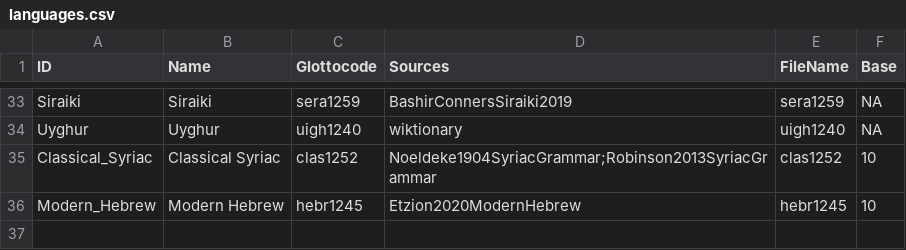
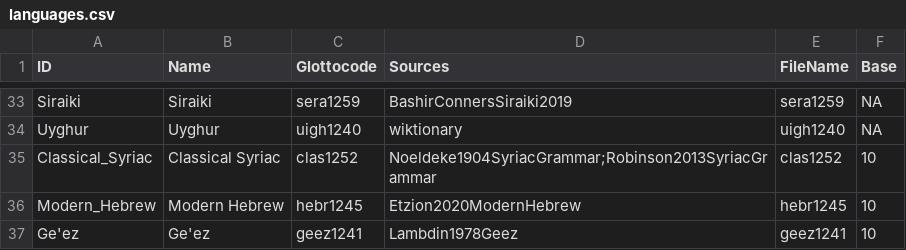
Before and after one commit to numeralbank/cosinus, a CSV file: etc/languages.csv, drawn as a sheet; only a part is shown, gaps mark what is left out.

Commit message:
added Geez (classical Ethiopic) number list

```diff
--- a/etc/languages.csv
+++ b/etc/languages.csv
@@ -36 +36,2 @@ Classical_Syriac,Classical Syriac,clas1252,Noeldeke1904SyriacGrammar;Robinson201
 Modern_Hebrew,Modern Hebrew,hebr1245,Etzion2020ModernHebrew,hebr1245,10
+Ge'ez,Ge'ez,geez1241,Lambdin1978Geez,geez1241,10
```
Also changed, not shown: 1 other file.
